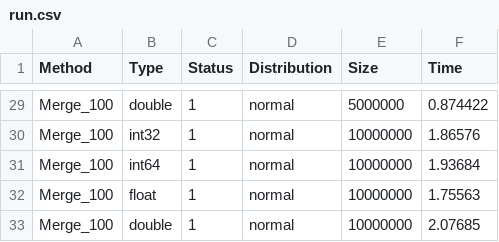
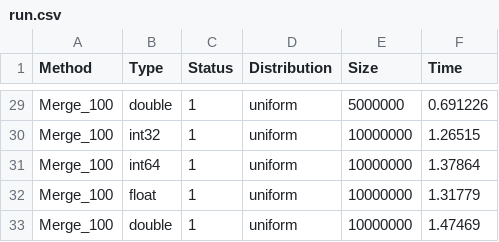
Before and after one commit to SemyonBevzuk/SortLab, a CSV file: experiments/Merge/run.csv, drawn as a sheet; only a part is shown, gaps mark what is left out; the diff covers the shown part only; the diff names each change by its address in the sheet, - before the commit and + after, or states it on an @@ line.

```diff
--- a/experiments/Merge/run.csv
+++ b/experiments/Merge/run.csv
-D29:D33 (Distribution): normal
+D29:D33 (Distribution): uniform
-F29 (Time): 0.874422
+F29 (Time): 0.691226
-F30 (Time): 1.86576
+F30 (Time): 1.26515
-F31 (Time): 1.93684
+F31 (Time): 1.37864
-F32 (Time): 1.75563
+F32 (Time): 1.31779
-F33 (Time): 2.07685
+F33 (Time): 1.47469
```
Also changed, not shown: 54 edited cells elsewhere in this file, experiments/BucketInsertion/run.csv, experiments/Heap/run.csv, 21 other files.
